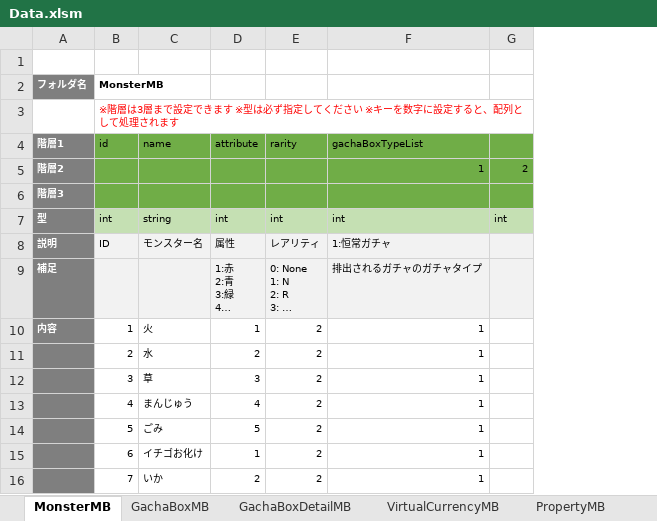
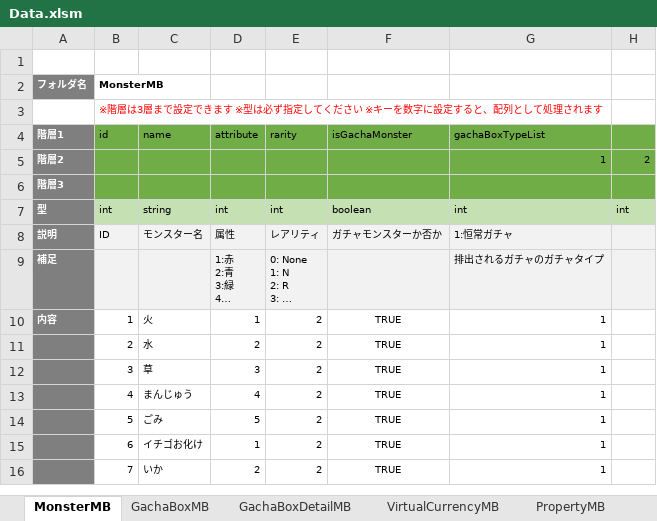
Before and after one commit to kimkimkimkimkim/PuzzleMonster, an Excel workbook: Assets/PlayFabData/Excel/Data.xlsm, sheet MonsterMB, drawn as a sheet; only a part is shown; long unchanged cells end in …; values as stored, in another font and other column widths than the file's, no borders; charts and pictures not drawn; the diff names each change by its address in the sheet, - before the commit and + after, or states it on an @@ line.

```diff
--- a/Assets/PlayFabData/Excel/Data.xlsm (sheet MonsterMB)
+++ b/Assets/PlayFabData/Excel/Data.xlsm (sheet MonsterMB)
+column F (isGachaMonster), rows 7-16: boolean | ガチャモンスターか否か |  | TRUE | TRUE | TRUE | TRUE | TRUE | TRUE | TRUE
```
Also changed, not shown: charts or pictures, 13 other files.
